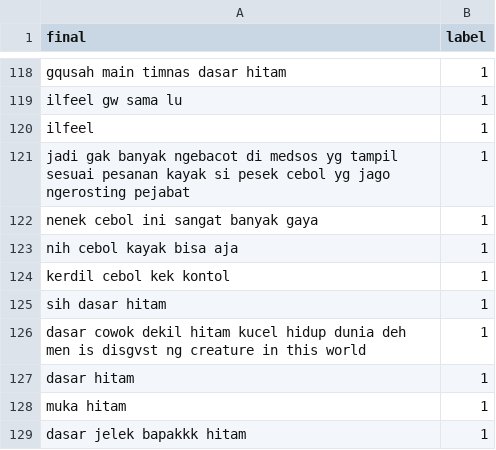
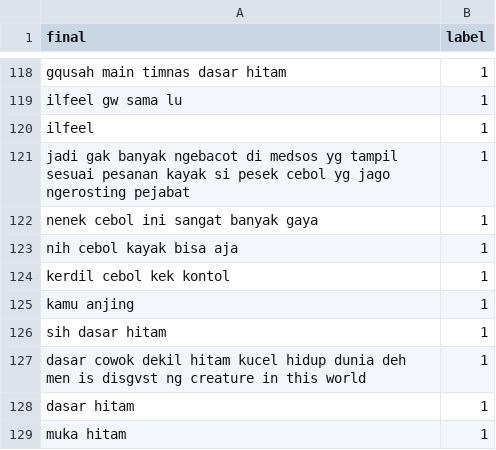
Before and after one commit to kidlink-bangkit/capstone-nlp-project, a CSV file: data_processed/dataset_processed.csv, drawn as a sheet; only a part is shown, gaps mark what is left out; the shorter side is filled out with more unchanged rows.

Commit message:
Update dataset_processed.csv

```diff
--- a/data_processed/dataset_processed.csv
+++ b/data_processed/dataset_processed.csv
@@ -124,2 +124,3 @@ nih cebol kayak bisa aja,1
 kerdil cebol kek kontol,1
+kamu anjing,1
 sih dasar hitam,1
```
